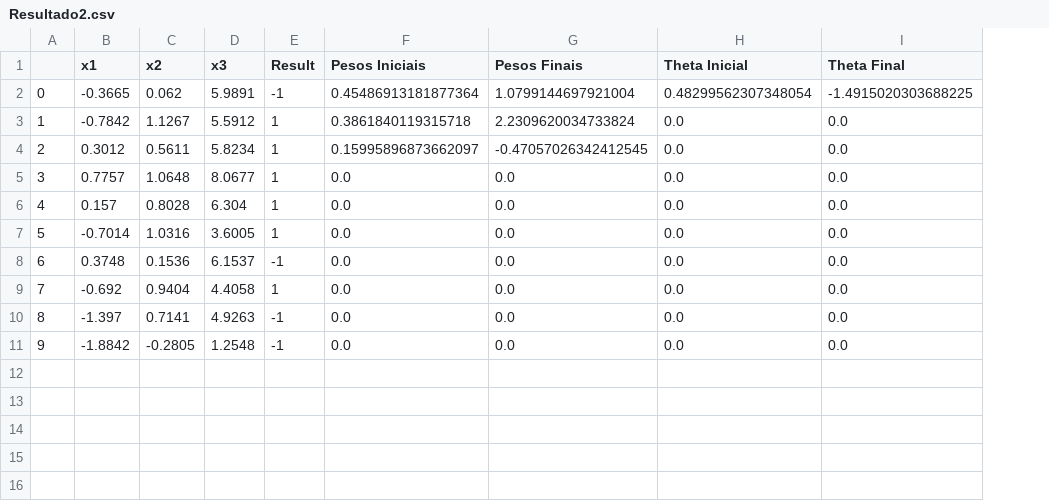
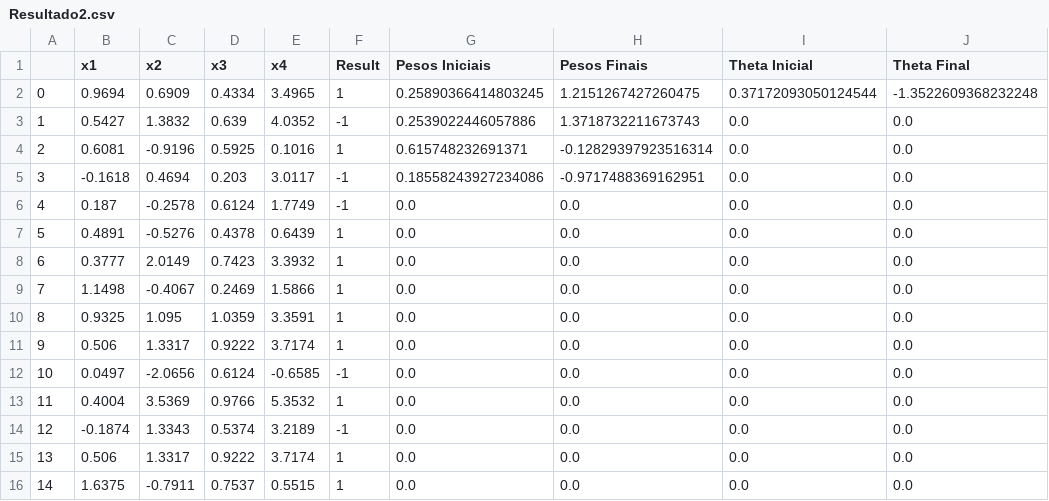
Before and after one commit to EdsonHTJ/Python3-AI, a CSV file: Adaline/Resultado2.csv, drawn as a sheet; removed rows and columns are numbered as before the commit, all else as after; the diff names each change by its address in the sheet, - before the commit and + after, or states it on an @@ line.

```diff
--- a/Adaline/Resultado2.csv
+++ b/Adaline/Resultado2.csv
+column E (x4), rows 7-12: 0.6439 | 3.3932 | 1.5866 | 3.3591 | 3.7174 | -0.6585; row 14: 3.2189
-row 2: 0 | -0.3665 | 0.062 | 5.9891 | -1 | 0.45486913181877364 | 1.0799144697921004 | 0.48299562307348054 | -1.4915020303688225
-row 3: 1 | -0.7842 | 1.1267 | 5.5912 | 1 | 0.3861840119315718 | 2.2309620034733824 | 0.0 | 0.0
-row 4: 2 | 0.3012 | 0.5611 | 5.8234 | 1 | 0.15995896873662097 | -0.47057026342412545 | 0.0 | 0.0
+row 2: 0 | 0.9694 | 0.6909 | 0.4334 | 3.4965 | 1 | 0.25890366414803245 | 1.2151267427260475 | 0.37172093050124544 | -1.3522609368232248
+row 3: 1 | 0.5427 | 1.3832 | 0.639 | 4.0352 | -1 | 0.2539022446057886 | 1.3718732211673743 | 0.0 | 0.0
+row 4: 2 | 0.6081 | -0.9196 | 0.5925 | 0.1016 | 1 | 0.615748232691371 | -0.12829397923516314 | 0.0 | 0.0
+row 5: 3 | -0.1618 | 0.4694 | 0.203 | 3.0117 | -1 | 0.18558243927234086 | -0.9717488369162951 | 0.0 | 0.0
+row 6: 4 | 0.187 | -0.2578 | 0.6124 | 1.7749 | -1 | 0.0 | 0.0 | 0.0 | 0.0
@@ column A renumbered between rows 7 and 14 @@
-B7 (x1): 0.7757
+B7 (x1): 0.4891
-C7 (x2): 1.0648
+C7 (x2): -0.5276
-D7 (x3): 8.0677
+D7 (x3): 0.4378
-B8 (x1): 0.157
+B8 (x1): 0.3777
-C8 (x2): 0.8028
+C8 (x2): 2.0149
-D8 (x3): 6.304
+D8 (x3): 0.7423
-B9 (x1): -0.7014
+B9 (x1): 1.1498
-C9 (x2): 1.0316
+C9 (x2): -0.4067
-D9 (x3): 3.6005
+D9 (x3): 0.2469
-B10 (x1): 0.3748
+B10 (x1): 0.9325
-C10 (x2): 0.1536
+C10 (x2): 1.095
-D10 (x3): 6.1537
+D10 (x3): 1.0359
-F10 (Result): -1
+F10 (Result): 1
-B11 (x1): -0.692
+B11 (x1): 0.506
-C11 (x2): 0.9404
+C11 (x2): 1.3317
-D11 (x3): 4.4058
+D11 (x3): 0.9222
-B12 (x1): -1.397
+B12 (x1): 0.0497
-C12 (x2): 0.7141
+C12 (x2): -2.0656
-D12 (x3): 4.9263
+D12 (x3): 0.6124
+row 13: 11 | 0.4004 | 3.5369 | 0.9766 | 5.3532 | 1 | 0.0 | 0.0 | 0.0 | 0.0
-B14 (x1): -1.8842
+B14 (x1): -0.1874
-C14 (x2): -0.2805
+C14 (x2): 1.3343
-D14 (x3): 1.2548
+D14 (x3): 0.5374
+row 15: 13 | 0.506 | 1.3317 | 0.9222 | 3.7174 | 1 | 0.0 | 0.0 | 0.0 | 0.0
+row 16: 14 | 1.6375 | -0.7911 | 0.7537 | 0.5515 | 1 | 0.0 | 0.0 | 0.0 | 0.0
```
Also changed, not shown: Adaline/Resultado1.csv, Adaline/Resultado3.csv, 3 other files.
